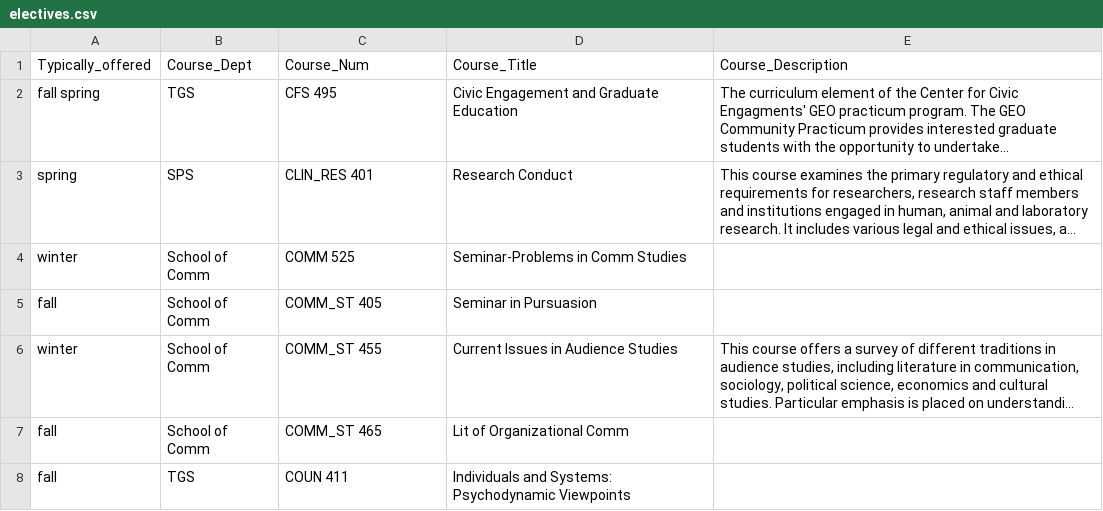
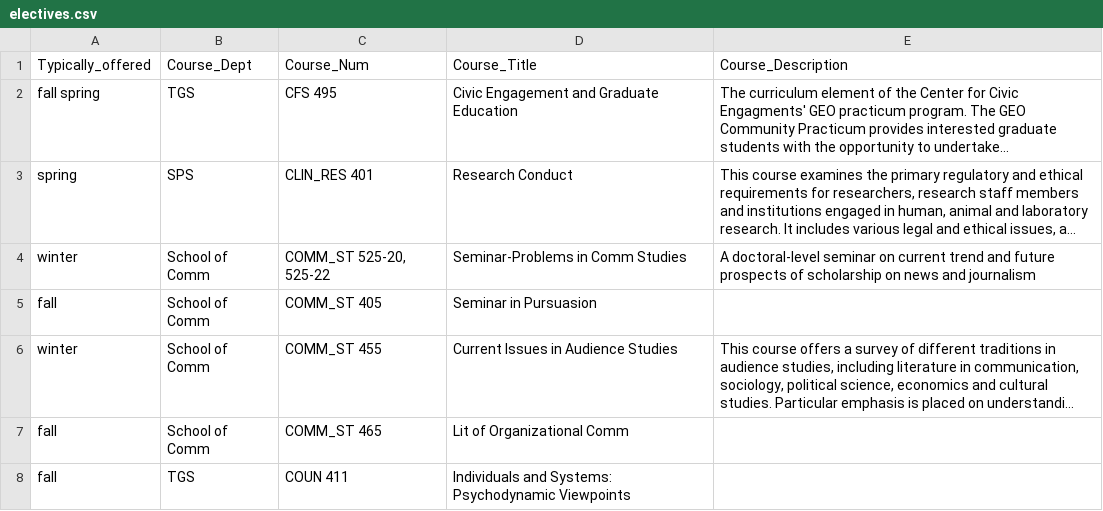
Before and after one commit to dwthurber/MSHE-Student-Resources, a CSV file: _data/electives.csv, drawn as a sheet; only a part is shown; long unchanged cells end in …; the diff names each change by its address in the sheet, - before the commit and + after, or states it on an @@ line.

Commit message:
Updated '_data/electives.csv' via CloudCannon

```diff
--- a/_data/electives.csv
+++ b/_data/electives.csv
-C4: COMM 525
+C4: COMM_ST 525-20, 525-22
-E4: (empty)
+E4: A doctoral-level seminar on current trend and future prospects of scholarship on news and journalism
```
